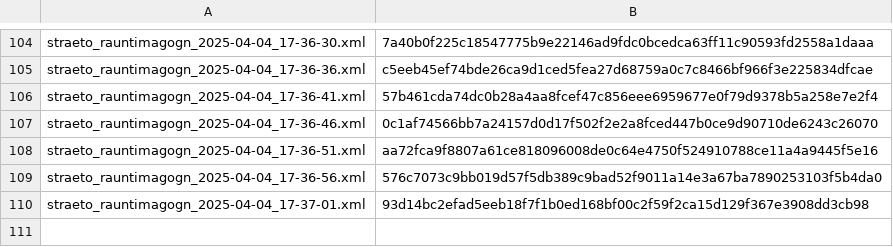
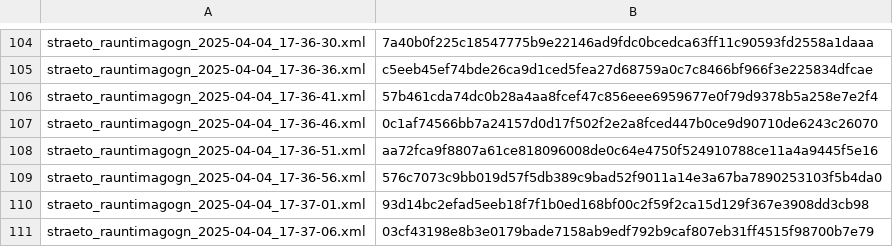
Before and after one commit to odinndagur/straeto_rauntimagogn_hashes, a CSV file: straeto_hashes.csv, drawn as a sheet; only a part is shown, gaps mark what is left out; the diff names each change by its address in the sheet, - before the commit and + after, or states it on an @@ line.

Commit message:
Log hash for straeto_rauntimagogn_2025-04-04_17-37-06.xml

```diff
--- a/straeto_hashes.csv
+++ b/straeto_hashes.csv
+row 111: straeto_rauntimagogn_2025-04-04_17-37-06.xml | 03cf43198e8b3e0179bade7158ab9edf792b9caf807eb31ff4515f98700b7e79
```
